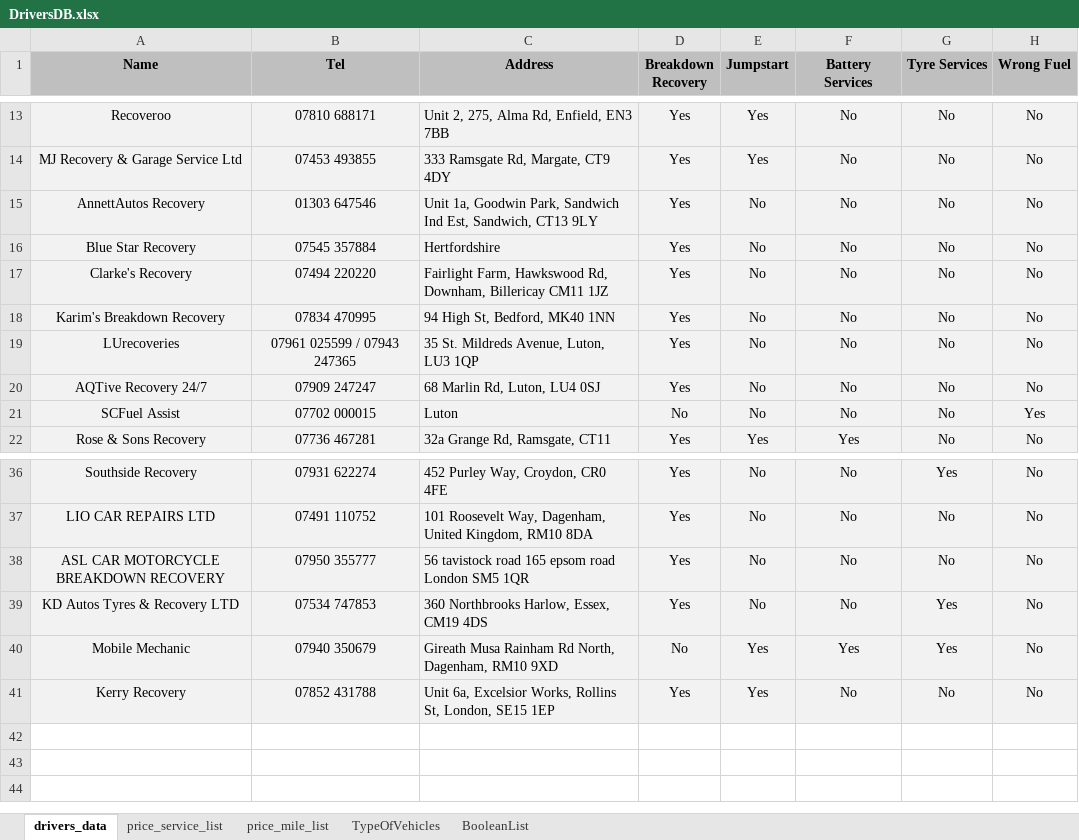
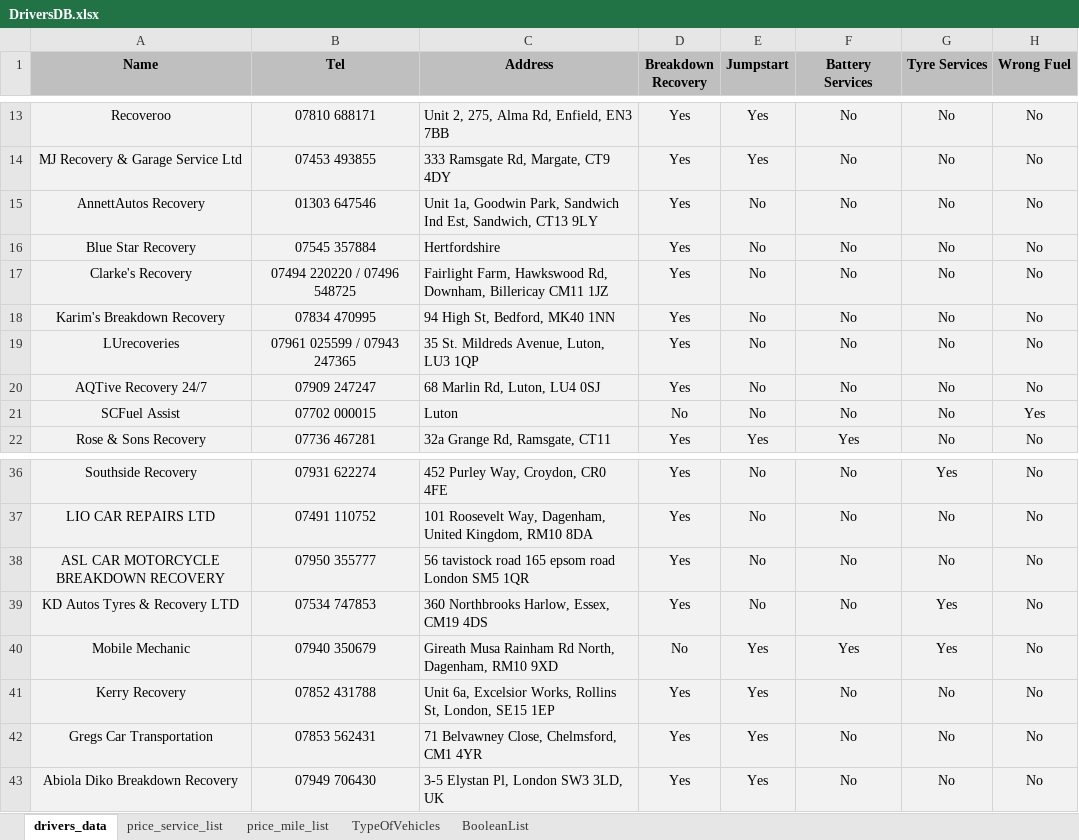
Before and after one commit to BeyondMarketingSolutions/RASTowing, an Excel workbook: static/DriversDB.xlsx, sheet drivers_data, drawn as a sheet; only a part is shown, gaps mark what is left out; values as stored, in another font and other column widths than the file's, no borders; the diff names each change by its address in the sheet, - before the commit and + after, or states it on an @@ line.

Commit message:
Stripe Integration & Updated Drivers List

```diff
--- a/static/DriversDB.xlsx (sheet drivers_data)
+++ b/static/DriversDB.xlsx (sheet drivers_data)
-B17 (Tel): 07494 220220
+B17 (Tel): 07494 220220 / 07496 548725
+row 42: Gregs Car Transportation | 07853 562431 | 71 Belvawney Close, Chelmsford, CM1 4YR | Yes | Yes | No | No | No
+row 43: Abiola Diko Breakdown Recovery | 07949 706430 | 3-5 Elystan Pl, London SW3 3LD, UK | Yes | Yes | No | No | No
```
Also changed, not shown: 13 other files.
